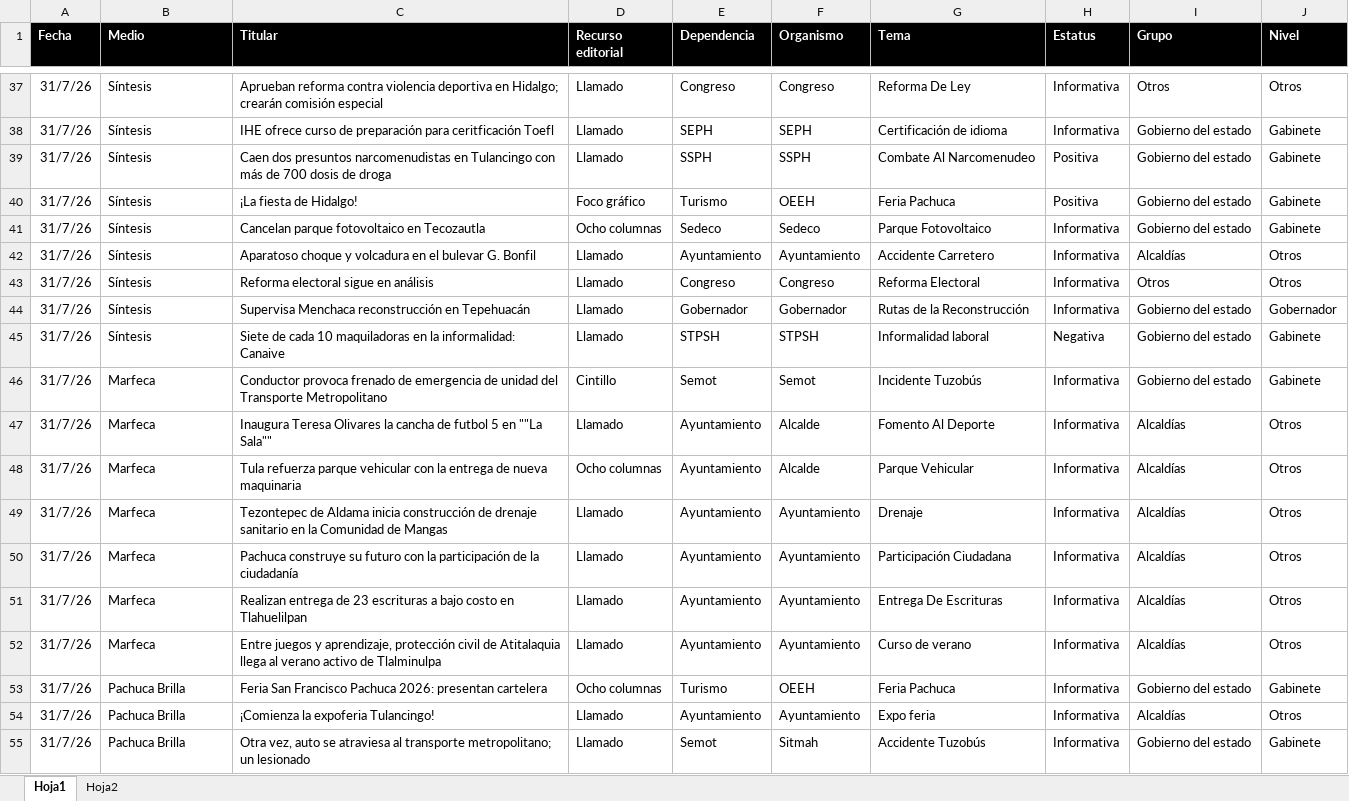
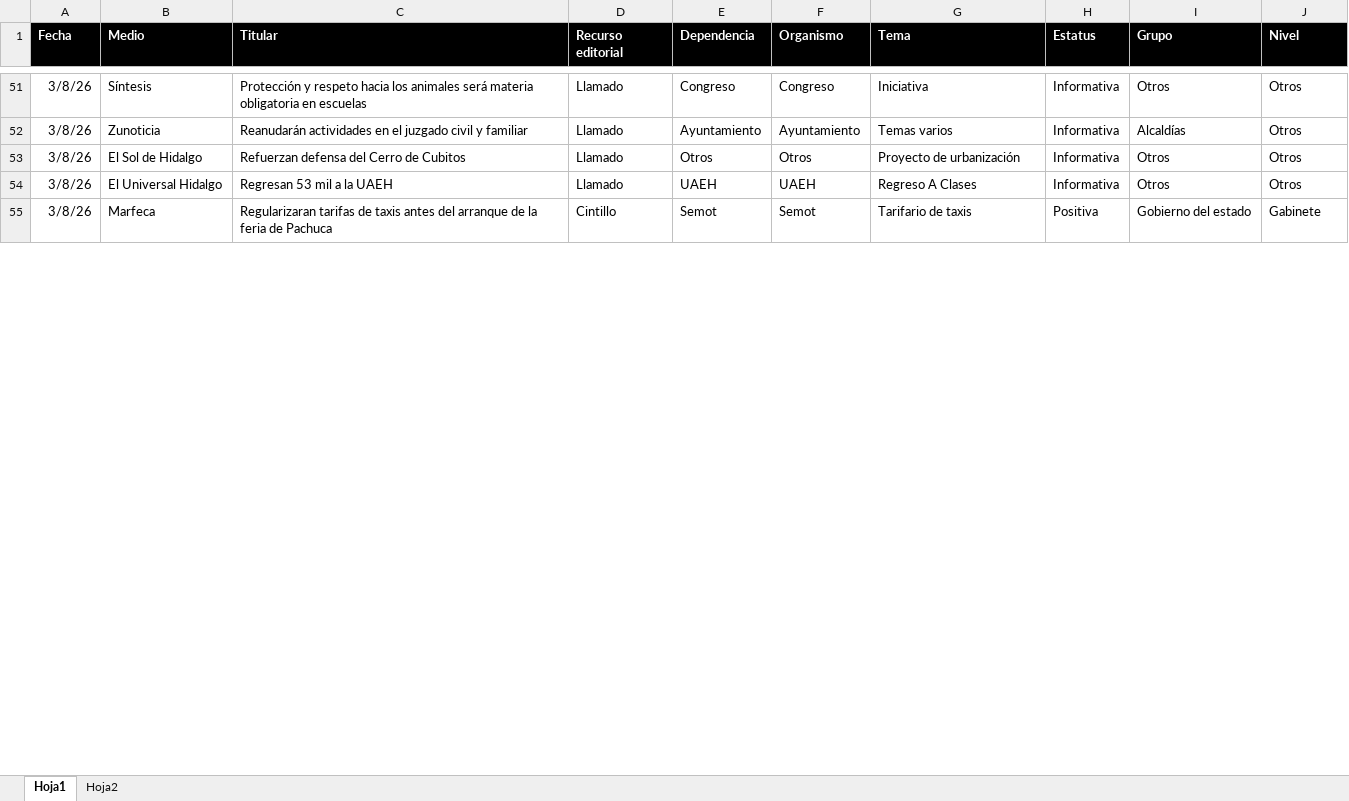
Before and after one commit to thelonious9/Reporteportadas, an Excel workbook: MuestraPortadas.xlsx, sheet Hoja1, drawn as a sheet; only a part is shown, gaps mark what is left out; values as stored, in another font and other column widths than the file's, no borders; table styles not drawn; removed rows and columns are numbered as before the commit, all else as after; the diff covers the shown part only; the diff names each change by its address in the sheet, - before the commit and + after, or states it on an @@ line.

```diff
--- a/MuestraPortadas.xlsx (sheet Hoja1)
+++ b/MuestraPortadas.xlsx (sheet Hoja1)
-A51 (Fecha): 31/7/26
+A51 (Fecha): 3/8/26
-C51 (Titular): Aprueban reforma contra violencia deportiva en Hidalgo; crearán comisión especial
+C51 (Titular): Protección y respeto hacia los animales será materia obligatoria en escuelas
-G51 (Tema): Reforma De Ley
+G51 (Tema): Iniciativa
-row 38: 31/7/26 | Síntesis | IHE ofrece curso de preparación para ceritficación Toefl | Llamado | SEPH | SEPH | Certificación de idioma | Informativa | Gobierno del estado | Gabinete
-row 39: 31/7/26 | Síntesis | Caen dos presuntos narcomenudistas en Tulancingo con más de 700 dosis de droga | Llamado | SSPH | SSPH | Combate Al Narcomenudeo | Positiva | Gobierno del estado | Gabinete
-row 40: 31/7/26 | Síntesis | ¡La fiesta de Hidalgo! | Foco gráfico | Turismo | OEEH | Feria Pachuca | Positiva | Gobierno del estado | Gabinete
-row 41: 31/7/26 | Síntesis | Cancelan parque fotovoltaico en Tecozautla | Ocho columnas | Sedeco | Sedeco | Parque Fotovoltaico | Informativa | Gobierno del estado | Gabinete
-A52:A53 (Fecha): 31/7/26
+A52:A53 (Fecha): 3/8/26
-B52 (Medio): Síntesis
+B52 (Medio): Zunoticia
-C52 (Titular): Aparatoso choque y volcadura en el bulevar G. Bonfil
+C52 (Titular): Reanudarán actividades en el juzgado civil y familiar
-G52 (Tema): Accidente Carretero
+G52 (Tema): Temas varios
-B53 (Medio): Síntesis
+B53 (Medio): El Sol de Hidalgo
-C53 (Titular): Reforma electoral sigue en análisis
+C53 (Titular): Refuerzan defensa del Cerro de Cubitos
-E53 (Dependencia): Congreso
+E53 (Dependencia): Otros
-F53 (Organismo): Congreso
+F53 (Organismo): Otros
-G53 (Tema): Reforma Electoral
+G53 (Tema): Proyecto de urbanización
-row 44: 31/7/26 | Síntesis | Supervisa Menchaca reconstrucción en Tepehuacán | Llamado | Gobernador | Gobernador | Rutas de la Reconstrucción | Informativa | Gobierno del estado | Gobernador
-row 45: 31/7/26 | Síntesis | Siete de cada 10 maquiladoras en la informalidad: Canaive | Llamado | STPSH | STPSH | Informalidad laboral | Negativa | Gobierno del estado | Gabinete
+row 54: 3/8/26 | El Universal Hidalgo | Regresan 53 mil a la UAEH | Llamado | UAEH | UAEH | Regreso A Clases | Informativa | Otros | Otros
-A55 (Fecha): 31/7/26
+A55 (Fecha): 3/8/26
-C55 (Titular): Conductor provoca frenado de emergencia de unidad del Transporte Metropolitano
+C55 (Titular): Regularizaran tarifas de taxis antes del arranque de la feria de Pachuca
-G55 (Tema): Incidente Tuzobús
+G55 (Tema): Tarifario de taxis
-H55 (Estatus): Informativa
+H55 (Estatus): Positiva
-row 47: 31/7/26 | Marfeca | Inaugura Teresa Olivares la cancha de futbol 5 en ""La Sala"" | Llamado | Ayuntamiento | Alcalde | Fomento Al Deporte | Informativa | Alcaldías | Otros
-row 48: 31/7/26 | Marfeca | Tula refuerza parque vehicular con la entrega de nueva maquinaria | Ocho columnas | Ayuntamiento | Alcalde | Parque Vehicular | Informativa | Alcaldías | Otros
-row 49: 31/7/26 | Marfeca | Tezontepec de Aldama inicia construcción de drenaje sanitario en la Comunidad de Mangas | Llamado | Ayuntamiento | Ayuntamiento | Drenaje | Informativa | Alcaldías | Otros
-row 50: 31/7/26 | Marfeca | Pachuca construye su futuro con la participación de la ciudadanía | Llamado | Ayuntamiento | Ayuntamiento | Participación Ciudadana | Informativa | Alcaldías | Otros
-row 51: 31/7/26 | Marfeca | Realizan entrega de 23 escrituras a bajo costo en Tlahuelilpan | Llamado | Ayuntamiento | Ayuntamiento | Entrega De Escrituras | Informativa | Alcaldías | Otros
-row 52: 31/7/26 | Marfeca | Entre juegos y aprendizaje, protección civil de Atitalaquia llega al verano activo de Tlalminulpa | Llamado | Ayuntamiento | Ayuntamiento | Curso de verano | Informativa | Alcaldías | Otros
-row 53: 31/7/26 | Pachuca Brilla | Feria San Francisco Pachuca 2026: presentan cartelera | Ocho columnas | Turismo | OEEH | Feria Pachuca | Informativa | Gobierno del estado | Gabinete
-row 54: 31/7/26 | Pachuca Brilla | ¡Comienza la expoferia Tulancingo! | Llamado | Ayuntamiento | Ayuntamiento | Expo feria | Informativa | Alcaldías | Otros
-row 55: 31/7/26 | Pachuca Brilla | Otra vez, auto se atraviesa al transporte metropolitano; un lesionado | Llamado | Semot | Sitmah | Accidente Tuzobús | Informativa | Gobierno del estado | Gabinete
```
Also changed, not shown: 43 added rows, 29 removed rows and 58 edited cells elsewhere in this sheet, 1 other file.
